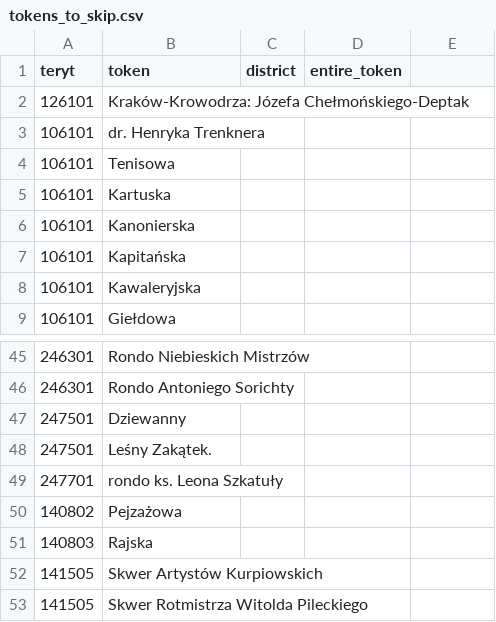
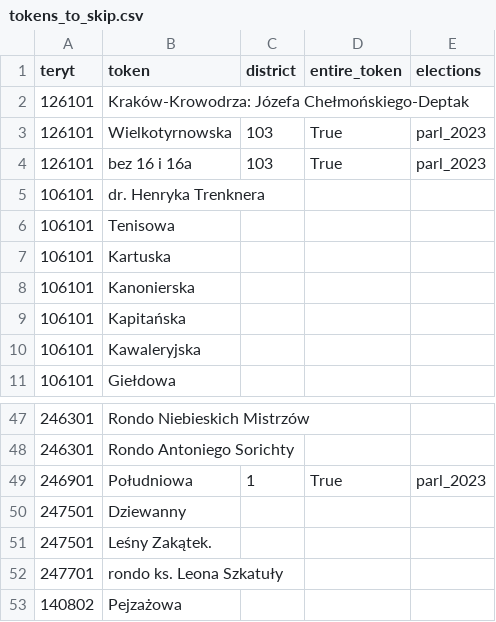
Before and after one commit to michalpazur/obwody-wyborcze, a CSV file: scripts/const/tokens_to_skip.csv, drawn as a sheet; only a part is shown, gaps mark what is left out; the shorter side is filled out with more unchanged rows.

Commit message:
Add: excluding tokens only from specific elections

```diff
--- a/scripts/const/tokens_to_skip.csv
+++ b/scripts/const/tokens_to_skip.csv
@@ -1,3 +1,5 @@
-teryt;token;district;entire_token
+teryt;token;district;entire_token;elections
 126101;Kraków-Krowodrza: Józefa Chełmońskiego-Deptak
+126101;Wielkotyrnowska;103;True;parl_2023
+126101;bez 16 i 16a;103;True;parl_2023
 106101;dr. Henryka Trenknera
@@ -46,2 +48,3 @@ teryt;token;district;entire_token
 246301;Rondo Antoniego Sorichty
+246901;Południowa;1;True;parl_2023
 247501;Dziewanny
```
Also changed, not shown: 1 other file.
